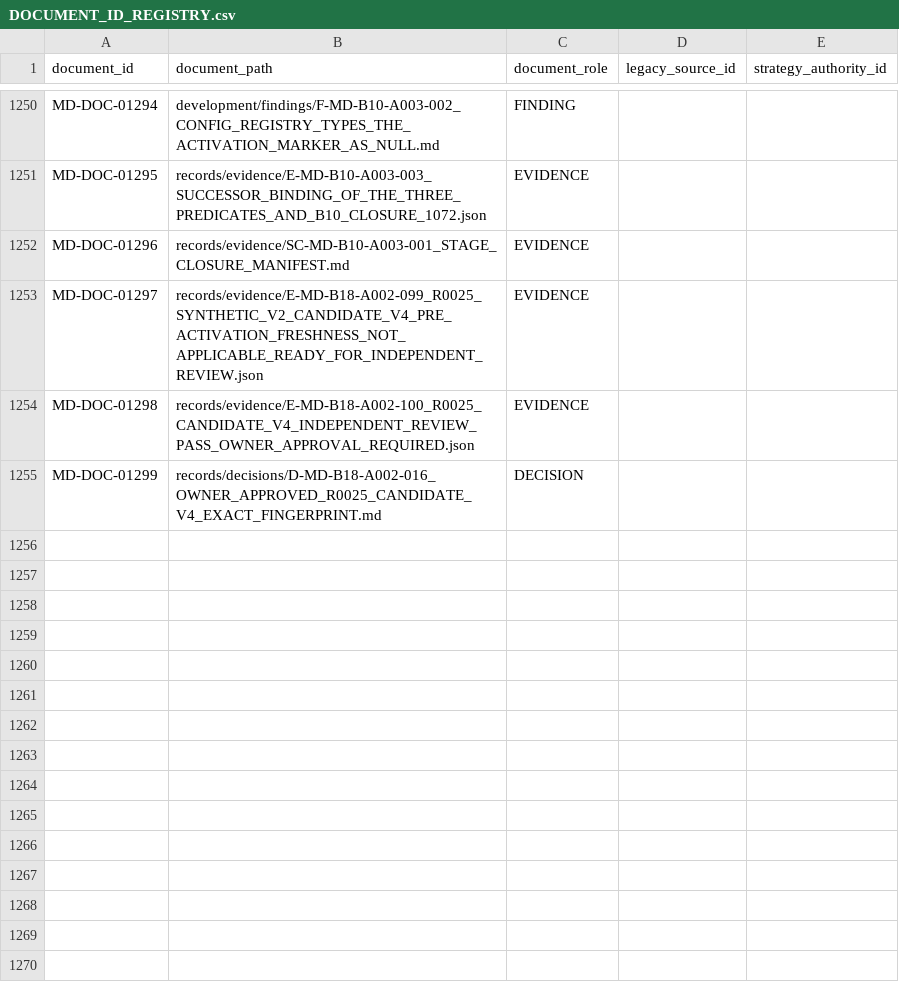
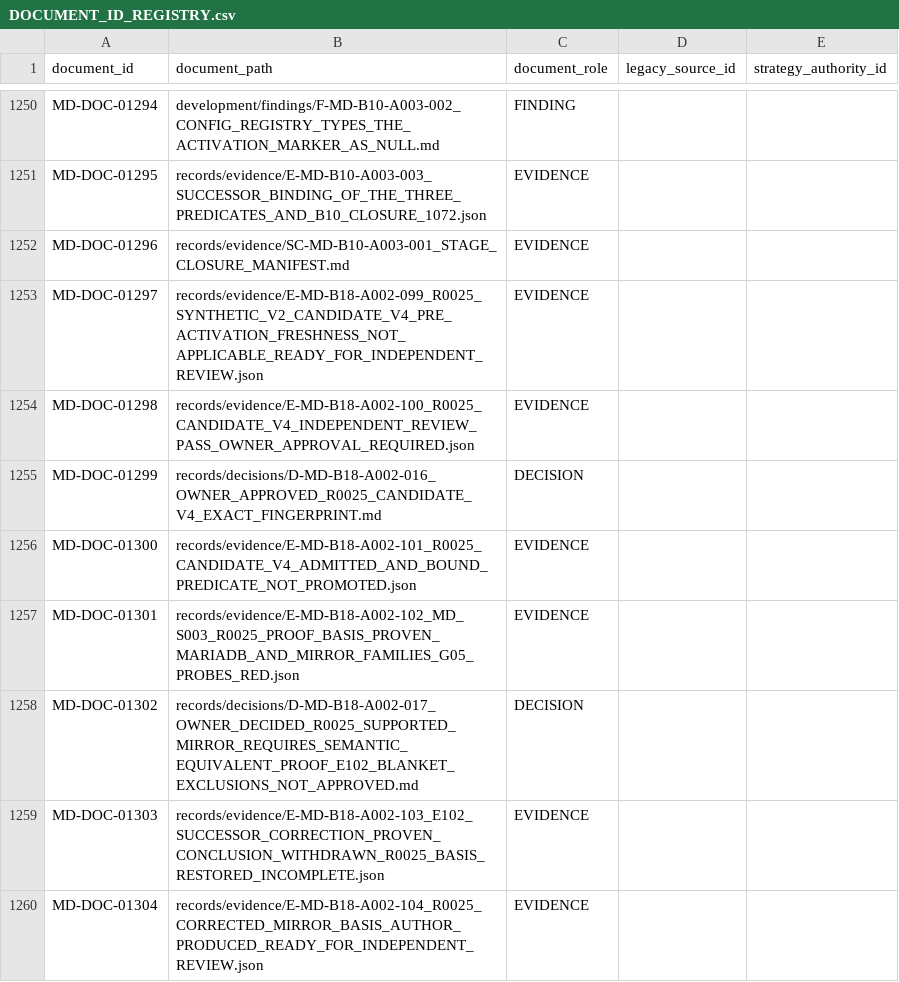
Before and after one commit to franscelstain/tradeaxis-api, a CSV file: docs/market_data/authority/governance/DOCUMENT_ID_REGISTRY.csv, drawn as a sheet; only a part is shown, gaps mark what is left out.

```diff
--- a/docs/market_data/authority/governance/DOCUMENT_ID_REGISTRY.csv
+++ b/docs/market_data/authority/governance/DOCUMENT_ID_REGISTRY.csv
@@ -1255 +1255,6 @@ MD-DOC-01298,records/evidence/E-MD-B18-A002-100_R0025_CANDIDATE_V4_INDEPENDENT_R
 MD-DOC-01299,records/decisions/D-MD-B18-A002-016_OWNER_APPROVED_R0025_CANDIDATE_V4_EXACT_FINGERPRINT.md,DECISION,,
+MD-DOC-01300,records/evidence/E-MD-B18-A002-101_R0025_CANDIDATE_V4_ADMITTED_AND_BOUND_PREDICATE_NOT_PROMOTED.json,EVIDENCE,,
+MD-DOC-01301,records/evidence/E-MD-B18-A002-102_MD_S003_R0025_PROOF_BASIS_PROVEN_MARIADB_AND_MIRROR_FAMILIES_G05_PROBES_RED.json,EVIDENCE,,
+MD-DOC-01302,records/decisions/D-MD-B18-A002-017_OWNER_DECIDED_R0025_SUPPORTED_MIRROR_REQUIRES_SEMANTIC_EQUIVALENT_PROOF_E102_BLANKET_EXCLUSIONS_NOT_APPROVED.md,DECISION,,
+MD-DOC-01303,records/evidence/E-MD-B18-A002-103_E102_SUCCESSOR_CORRECTION_PROVEN_CONCLUSION_WITHDRAWN_R0025_BASIS_RESTORED_INCOMPLETE.json,EVIDENCE,,
+MD-DOC-01304,records/evidence/E-MD-B18-A002-104_R0025_CORRECTED_MIRROR_BASIS_AUTHOR_PRODUCED_READY_FOR_INDEPENDENT_REVIEW.json,EVIDENCE,,
```
Also changed, not shown: docs/market_data/authority/governance/CURRENT_VERIFICATION_REGISTRY.csv, docs/market_data/authority/governance/DOCUMENT_ROLE_REGISTRY.csv, 22 other files.
